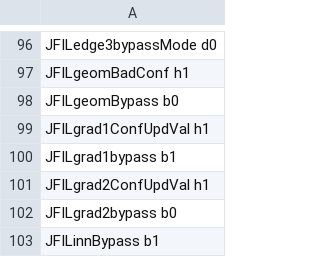
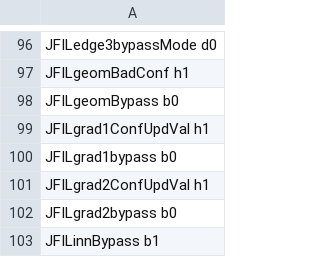
Before and after one commit to aangerma/algo_ivcam2, a CSV file: +Calibration/releaseConfigCalibXGA/config.csv, drawn as a sheet; only a part is shown, gaps mark what is left out.

Commit message:
Adding JFILgrad1 filter to work in XGA

```diff
--- a/+Calibration/releaseConfigCalibXGA/config.csv
+++ b/+Calibration/releaseConfigCalibXGA/config.csv
@@ -99,3 +99,3 @@ JFILgeomBypass       b0
 JFILgrad1ConfUpdVal  h1
-JFILgrad1bypass      b1
+JFILgrad1bypass      b0
 JFILgrad2ConfUpdVal  h1
```
Also changed, not shown: 7 other files.
